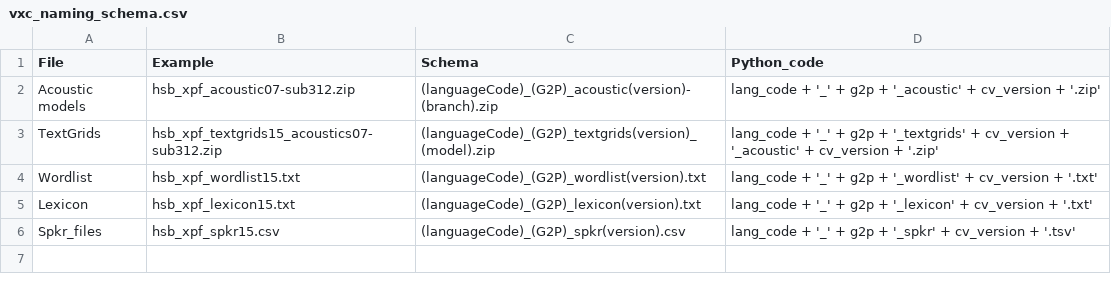
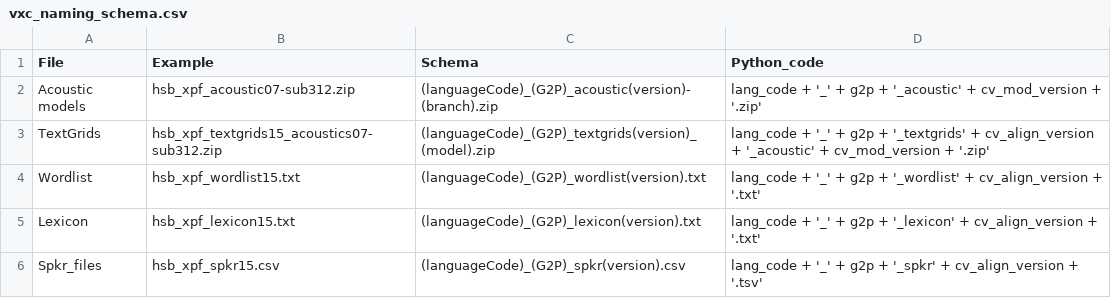
Before and after one commit to pacscilab/voxcommunis, a CSV file: vxc_pipeline/vxc_naming_schema.csv, drawn as a sheet.

```diff
--- a/vxc_pipeline/vxc_naming_schema.csv
+++ b/vxc_pipeline/vxc_naming_schema.csv
@@ -1,6 +1,6 @@
 File,Example,Schema,Python_code
-Acoustic models,hsb_xpf_acoustic07-sub312.zip,(languageCode)_(G2P)_acoustic(version)-(branch).zip,lang_code + '_' + g2p + '_acoustic' + cv_version + '.zip'
-TextGrids,hsb_xpf_textgrids15_acoustics07-sub312.zip,(languageCode)_(G2P)_textgrids(version)_(model).zip,lang_code + '_' + g2p + '_textgrids' + cv_version + '_acoustic' + cv_version + '.zip'
-Wordlist,hsb_xpf_wordlist15.txt,(languageCode)_(G2P)_wordlist(version).txt,lang_code + '_' + g2p + '_wordlist' + cv_version + '.txt'
-Lexicon,hsb_xpf_lexicon15.txt,(languageCode)_(G2P)_lexicon(version).txt,lang_code + '_' + g2p + '_lexicon' + cv_version + '.txt'
-Spkr_files,hsb_xpf_spkr15.csv,(languageCode)_(G2P)_spkr(version).csv,lang_code + '_' + g2p + '_spkr' + cv_version + '.tsv'
+Acoustic models,hsb_xpf_acoustic07-sub312.zip,(languageCode)_(G2P)_acoustic(version)-(branch).zip,lang_code + '_' + g2p + '_acoustic' + cv_mod_version + '.zip'
+TextGrids,hsb_xpf_textgrids15_acoustics07-sub312.zip,(languageCode)_(G2P)_textgrids(version)_(model).zip,lang_code + '_' + g2p + '_textgrids' + cv_align_version + '_acoustic' + cv_mod_version + '.zip'
+Wordlist,hsb_xpf_wordlist15.txt,(languageCode)_(G2P)_wordlist(version).txt,lang_code + '_' + g2p + '_wordlist' + cv_align_version + '.txt'
+Lexicon,hsb_xpf_lexicon15.txt,(languageCode)_(G2P)_lexicon(version).txt,lang_code + '_' + g2p + '_lexicon' + cv_align_version + '.txt'
+Spkr_files,hsb_xpf_spkr15.csv,(languageCode)_(G2P)_spkr(version).csv,lang_code + '_' + g2p + '_spkr' + cv_align_version + '.tsv'
```
Also changed, not shown: vxc_pipeline/VoxCommunis_Info.csv, 4 other files.
